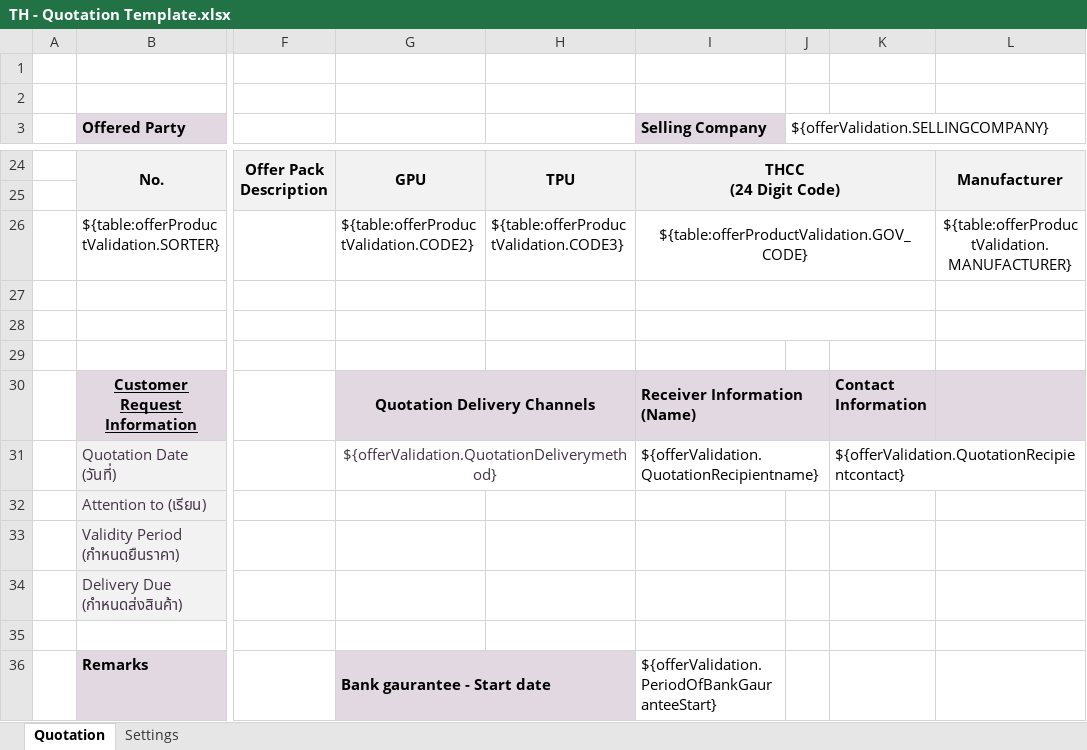
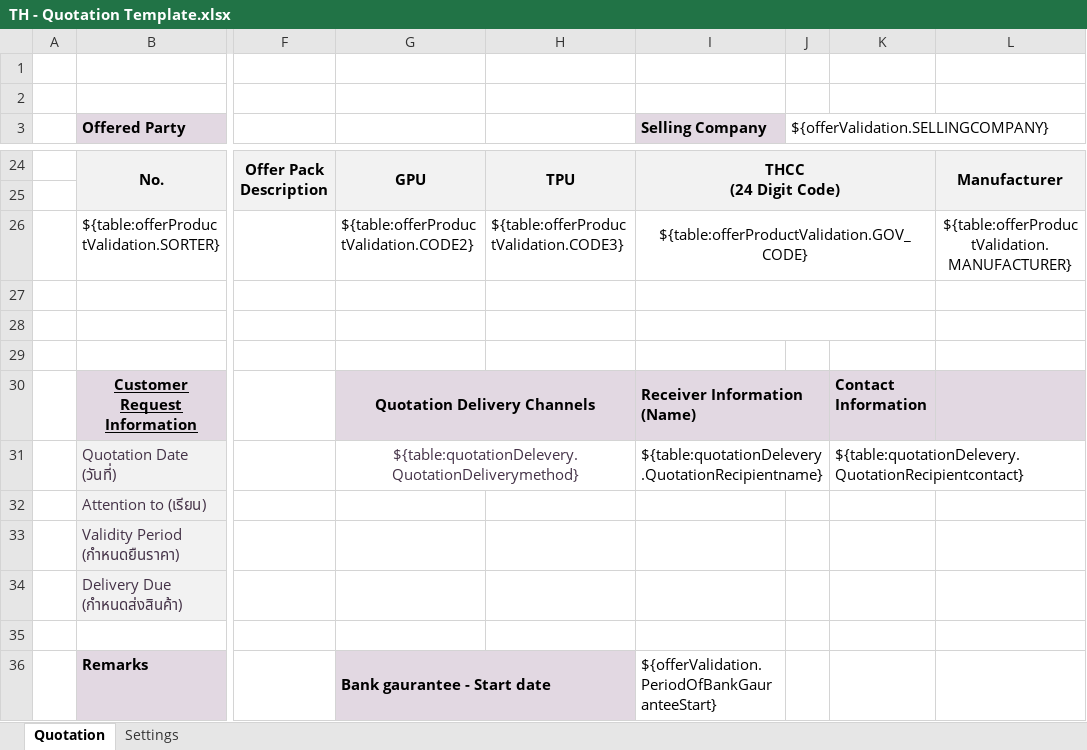
Before and after one commit to mandar-velankar/TNDR_FAST_BACKEND, an Excel workbook: srv/xlsx-templates/TH - Quotation Template.xlsx, sheet Quotation, drawn as a sheet; only a part is shown, gaps mark what is left out; values as stored, in another font and other column widths than the file's, no borders; charts and pictures not drawn; the diff names each change by its address in the sheet, - before the commit and + after, or states it on an @@ line.

Commit message:
Excel template should display Quotation delivery channels in each row instead of comma separated values

```diff
--- a/srv/xlsx-templates/TH - Quotation Template.xlsx (sheet Quotation)
+++ b/srv/xlsx-templates/TH - Quotation Template.xlsx (sheet Quotation)
-G31: ${offerValidation.QuotationDeliverymethod}
+G31: ${table:quotationDelevery.QuotationDeliverymethod}
-I31 (Selling Company): ${offerValidation.QuotationRecipientname}
+I31 (Selling Company): ${table:quotationDelevery.QuotationRecipientname}
-K31: ${offerValidation.QuotationRecipientcontact}
+K31: ${table:quotationDelevery.QuotationRecipientcontact}
```
